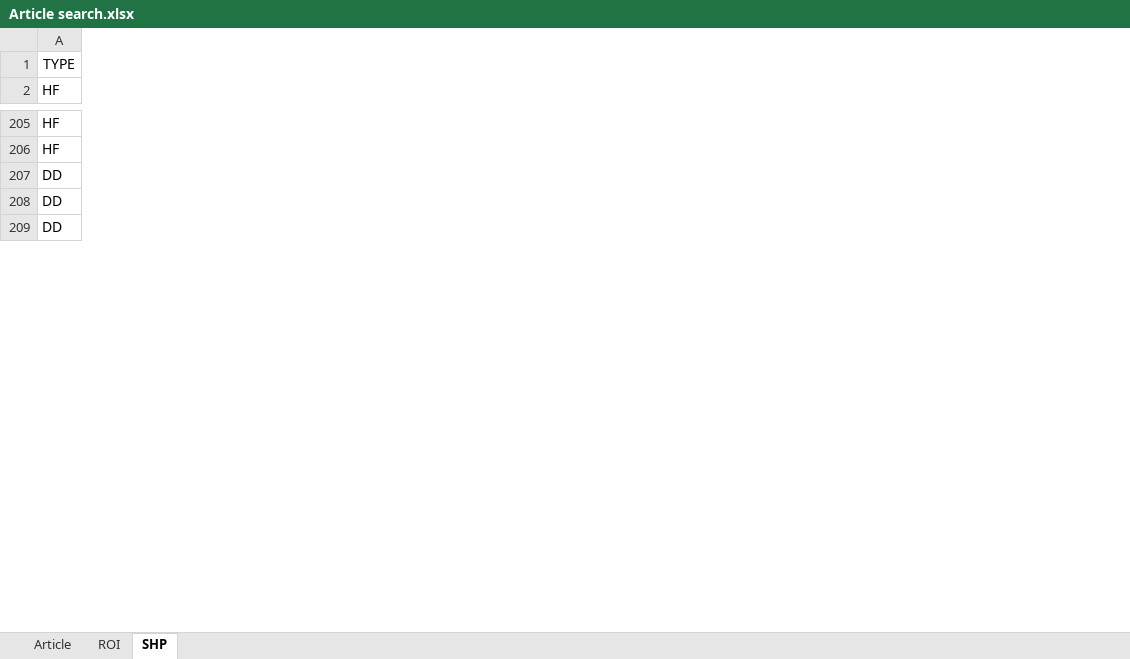
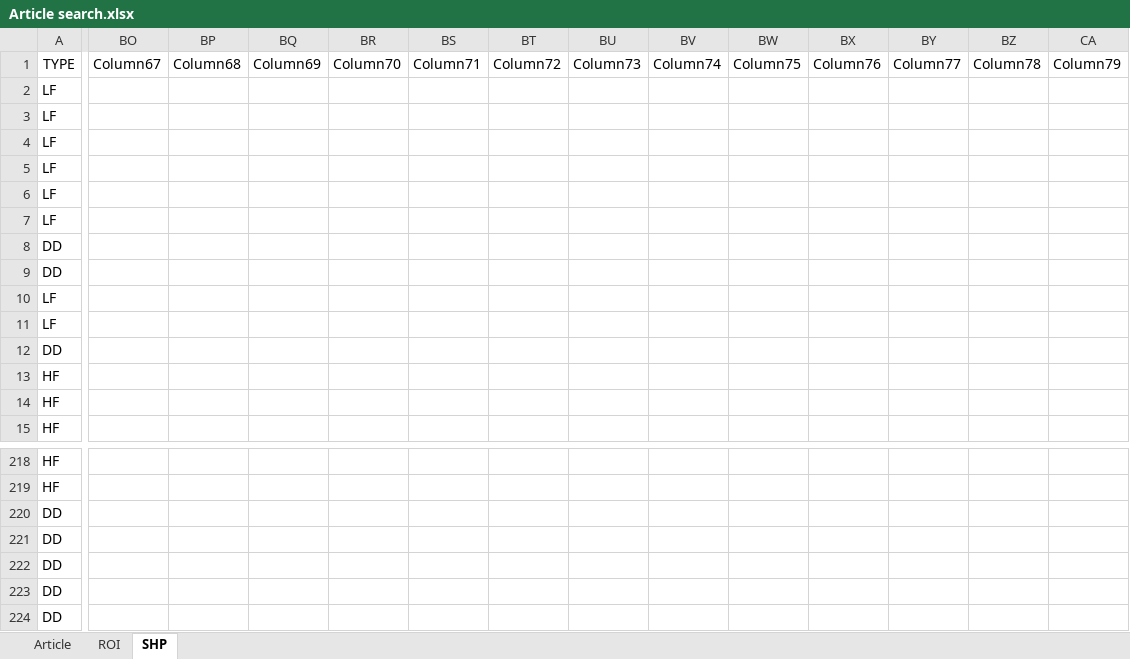
Before and after one commit to STO726/GOODS_Arrival, an Excel workbook: Article search.xlsx, sheet SHP, drawn as a sheet; only a part is shown, gaps mark what is left out; values as stored, in another font and other column widths than the file's, no borders; conditional formats and table styles not drawn; rows hold the shown columns only; the diff covers the shown part only; the diff names each change by its address in the sheet, - before the commit and + after, or states it on an @@ line.

```diff
--- a/Article search.xlsx (sheet SHP)
+++ b/Article search.xlsx (sheet SHP)
+column BO (Column67), empty
+column BP (Column68), empty
+column BQ (Column69), empty
+column BR (Column70), empty
+column BS (Column71), empty
+column BT (Column72), empty
+column BU (Column73), empty
+column BV (Column74), empty
+column BW (Column75), empty
+column BX (Column76), empty
+column BY (Column77), empty
+column BZ (Column78), empty
+column CA (Column79), empty
+row 2: LF
+row 3: LF
+row 4: LF
+row 5: LF
+row 6: LF
+row 7: LF
+row 8: DD
+row 9: DD
+row 10: LF
+row 11: LF
+row 12: DD
+row 13: HF
+row 14: HF
+row 220: DD
+row 221: DD
```
Also changed, not shown: 13 removed rows, 21 added columns and 27 edited cells elsewhere in this sheet, sheet ROI, formulas that keep their value.
